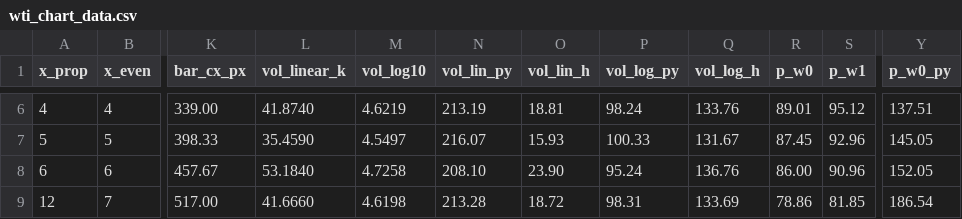
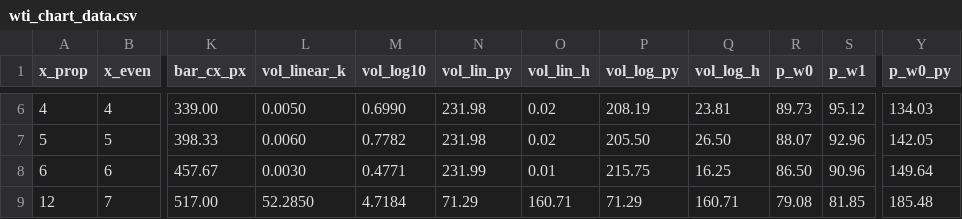
Before and after one commit to doctor-zhivago/wti-monitor, a CSV file: data/wti_chart_data.csv, drawn as a sheet; only a part is shown, gaps mark what is left out; the diff covers the shown part only; the diff names each change by its address in the sheet, - before the commit and + after, or states it on an @@ line.

```diff
--- a/data/wti_chart_data.csv
+++ b/data/wti_chart_data.csv
-L6 (vol_linear_k): 41.8740
+L6 (vol_linear_k): 0.0050
-M6 (vol_log10): 4.6219
+M6 (vol_log10): 0.6990
-N6 (vol_lin_py): 213.19
+N6 (vol_lin_py): 231.98
-O6 (vol_lin_h): 18.81
+O6 (vol_lin_h): 0.02
-P6 (vol_log_py): 98.24
+P6 (vol_log_py): 208.19
-Q6 (vol_log_h): 133.76
+Q6 (vol_log_h): 23.81
-R6 (p_w0): 89.01
+R6 (p_w0): 89.73
-Y6 (p_w0_py): 137.51
+Y6 (p_w0_py): 134.03
-L7 (vol_linear_k): 35.4590
+L7 (vol_linear_k): 0.0060
-M7 (vol_log10): 4.5497
+M7 (vol_log10): 0.7782
-N7 (vol_lin_py): 216.07
+N7 (vol_lin_py): 231.98
-O7 (vol_lin_h): 15.93
+O7 (vol_lin_h): 0.02
-P7 (vol_log_py): 100.33
+P7 (vol_log_py): 205.50
-Q7 (vol_log_h): 131.67
+Q7 (vol_log_h): 26.50
-R7 (p_w0): 87.45
+R7 (p_w0): 88.07
-Y7 (p_w0_py): 145.05
+Y7 (p_w0_py): 142.05
-L8 (vol_linear_k): 53.1840
+L8 (vol_linear_k): 0.0030
-M8 (vol_log10): 4.7258
+M8 (vol_log10): 0.4771
-N8 (vol_lin_py): 208.10
+N8 (vol_lin_py): 231.99
-O8 (vol_lin_h): 23.90
+O8 (vol_lin_h): 0.01
-P8 (vol_log_py): 95.24
+P8 (vol_log_py): 215.75
-Q8 (vol_log_h): 136.76
+Q8 (vol_log_h): 16.25
-R8 (p_w0): 86.00
+R8 (p_w0): 86.50
-Y8 (p_w0_py): 152.05
+Y8 (p_w0_py): 149.64
-L9 (vol_linear_k): 41.6660
+L9 (vol_linear_k): 52.2850
-M9 (vol_log10): 4.6198
+M9 (vol_log10): 4.7184
-N9 (vol_lin_py): 213.28
+N9 (vol_lin_py): 71.29
-O9 (vol_lin_h): 18.72
+O9 (vol_lin_h): 160.71
-P9 (vol_log_py): 98.31
+P9 (vol_log_py): 71.29
-Q9 (vol_log_h): 133.69
+Q9 (vol_log_h): 160.71
-R9 (p_w0): 78.86
+R9 (p_w0): 79.08
-Y9 (p_w0_py): 186.54
+Y9 (p_w0_py): 185.48
```
Also changed, not shown: 64 edited cells elsewhere in this file, data/wti_eow_prices.csv, data/wti_metadata.csv, 2 other files.
